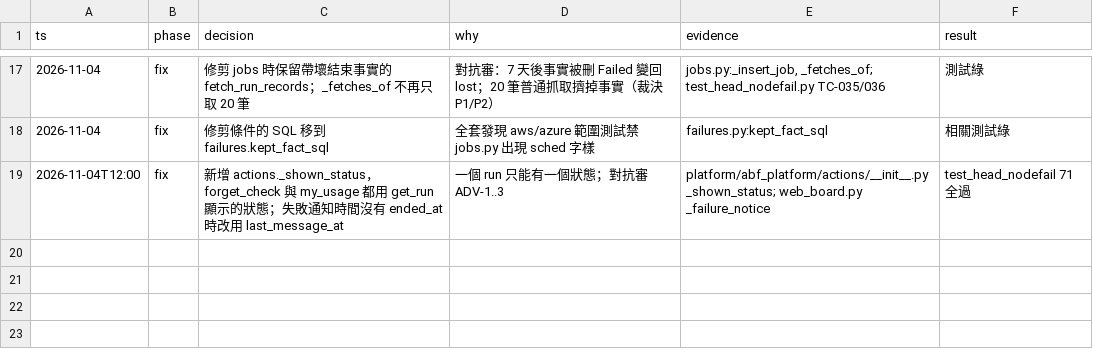
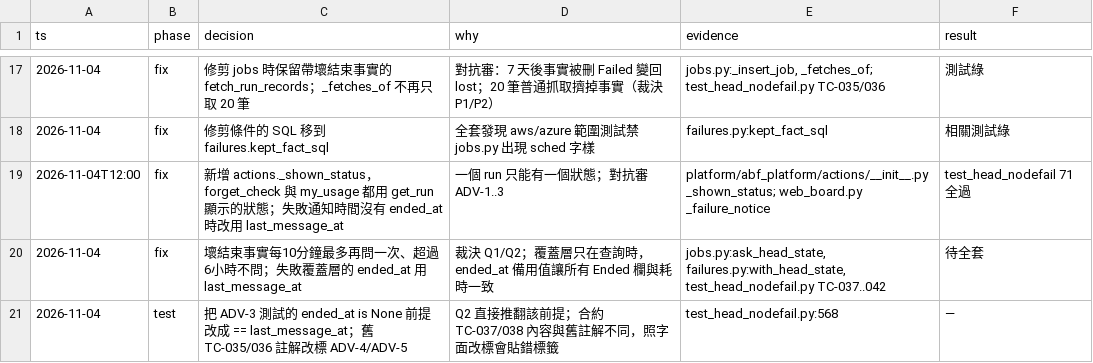
Before and after one commit to zhshie/agentic-bioflow_v2, a TSV file: specs/head-nodefail-detect/decisions.tsv, drawn as a sheet; only a part is shown, gaps mark what is left out.

```diff
--- a/specs/head-nodefail-detect/decisions.tsv
+++ b/specs/head-nodefail-detect/decisions.tsv
@@ -19 +19,3 @@ ts	phase	decision	why	evidence	result
 2026-11-04T12:00	fix	新增 actions._shown_status，forget_check 與 my_usage 都用 get_run 顯示的狀態；失敗通知時間沒有 ended_at 時改用 last_message_at	一個 run 只能有一個狀態；對抗審 ADV-1..3	platform/abf_platform/actions/__init__.py _shown_status; web_board.py _failure_notice	test_head_nodefail 71 全過
+2026-11-04	fix	壞結束事實每10分鐘最多再問一次、超過6小時不問；失敗覆蓋層的 ended_at 用 last_message_at	裁決 Q1/Q2；覆蓋層只在查詢時，ended_at 備用值讓所有 Ended 欄與耗時一致	jobs.py:ask_head_state, failures.py:with_head_state, test_head_nodefail.py TC-037..042	待全套
+2026-11-04	test	把 ADV-3 測試的 ended_at is None 前提改成 == last_message_at；舊 TC-035/036 註解改標 ADV-4/ADV-5	Q2 直接推翻該前提；合約 TC-037/038 內容與舊註解不同，照字面改標會貼錯標籤	test_head_nodefail.py:568	—
```
Also changed, not shown: 5 other files.
